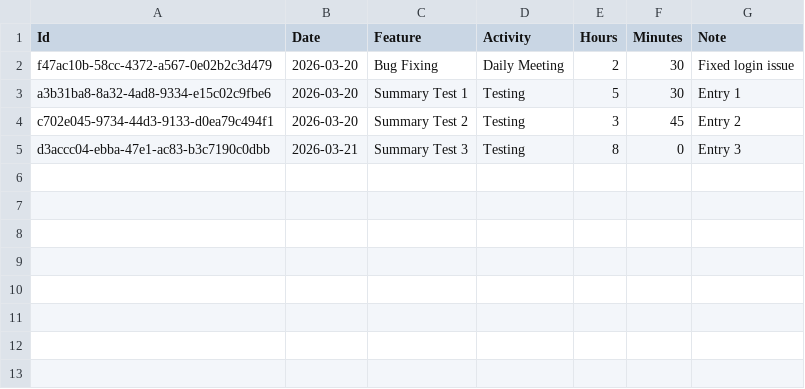
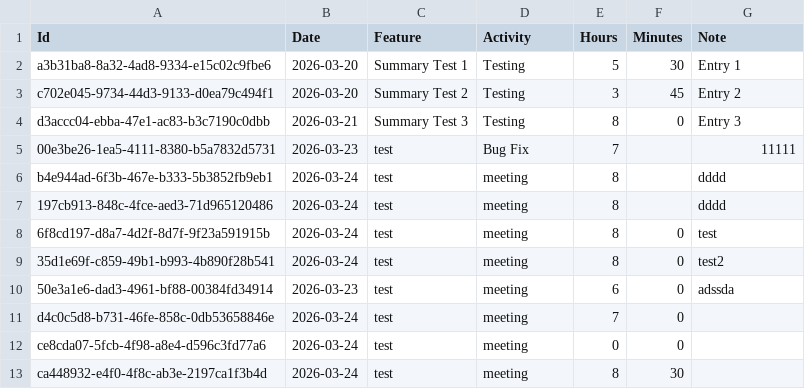
Before and after one commit to mashmallow0/timesheet-system, a CSV file: data/timesheet.csv, drawn as a sheet; removed rows and columns are numbered as before the commit, all else as after; the diff names each change by its address in the sheet, - before the commit and + after, or states it on an @@ line.

```diff
--- a/data/timesheet.csv
+++ b/data/timesheet.csv
-row 2: f47ac10b-58cc-4372-a567-0e02b2c3d479 | 2026-03-20 | Bug Fixing | Daily Meeting | 2 | 30 | Fixed login issue
+row 5: 00e3be26-1ea5-4111-8380-b5a7832d5731 | 2026-03-23 | test | Bug Fix | 7 |  | 11111
+row 6: b4e944ad-6f3b-467e-b333-5b3852fb9eb1 | 2026-03-24 | test | meeting | 8 |  | dddd
+row 7: 197cb913-848c-4fce-aed3-71d965120486 | 2026-03-24 | test | meeting | 8 |  | dddd
+row 8: 6f8cd197-d8a7-4d2f-8d7f-9f23a591915b | 2026-03-24 | test | meeting | 8 | 0 | test
+row 9: 35d1e69f-c859-49b1-b993-4b890f28b541 | 2026-03-24 | test | meeting | 8 | 0 | test2
+row 10: 50e3a1e6-dad3-4961-bf88-00384fd34914 | 2026-03-23 | test | meeting | 6 | 0 | adssda
+row 11: d4c0c5d8-b731-46fe-858c-0db53658846e | 2026-03-24 | test | meeting | 7 | 0
+row 12: ce8cda07-5fcb-4f98-a8e4-d596c3fd77a6 | 2026-03-24 | test | meeting | 0 | 0
+row 13: ca448932-e4f0-4f8c-ab3e-2197ca1f3b4d | 2026-03-24 | test | meeting | 8 | 30
```
Also changed, not shown: 6 other files.
